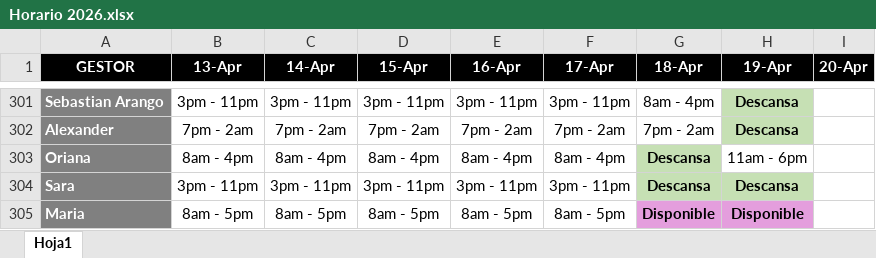
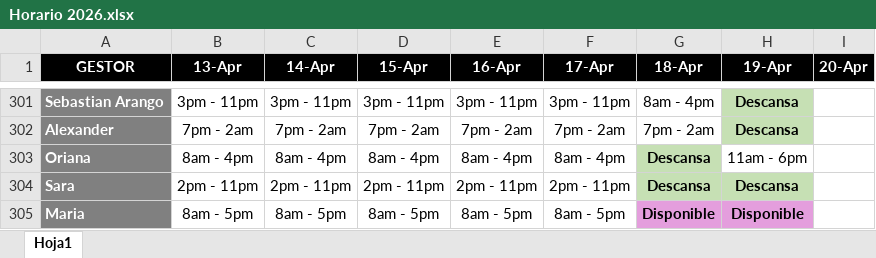
Before and after one commit to VirtualSoft026/riesgovirtualsoft, an Excel workbook: Horario/Horario 2026.xlsx, sheet Hoja1, drawn as a sheet; only a part is shown, gaps mark what is left out; values as stored, in another font and other column widths than the file's, no borders; charts and pictures not drawn; the diff names each change by its address in the sheet, - before the commit and + after, or states it on an @@ line.

Commit message:
Add files via upload
Horario actualizado, correccion de horario Sara

```diff
--- a/Horario/Horario 2026.xlsx (sheet Hoja1)
+++ b/Horario/Horario 2026.xlsx (sheet Hoja1)
-B304 (13-Apr): 3pm - 11pm
+B304 (13-Apr): 2pm - 11pm
-C304 (14-Apr): 3pm - 11pm
+C304 (14-Apr): 2pm - 11pm
-D304 (15-Apr): 3pm - 11pm
+D304 (15-Apr): 2pm - 11pm
-E304 (16-Apr): 3pm - 11pm
+E304 (16-Apr): 2pm - 11pm
-F304 (17-Apr): 3pm - 11pm
+F304 (17-Apr): 2pm - 11pm
```
